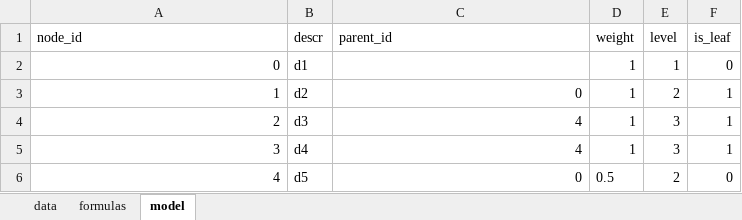
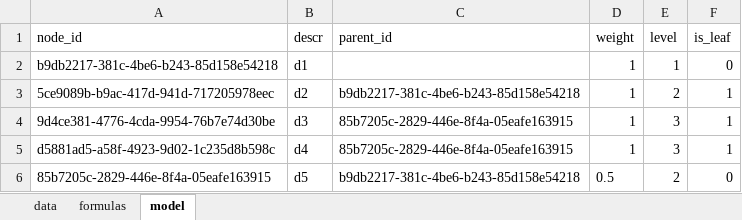
Before and after one commit to 34timmy/riskService, an Excel workbook: docs/new_rules_cha_test.xlsx, sheet model, drawn as a sheet; values as stored, in another font and other column widths than the file's, no borders; the diff names each change by its address in the sheet, - before the commit and + after, or states it on an @@ line.

Commit message:
Немного поправил скрипты и excel

```diff
--- a/docs/new_rules_cha_test.xlsx (sheet model)
+++ b/docs/new_rules_cha_test.xlsx (sheet model)
-A2 (node_id): 0
+A2 (node_id): b9db2217-381c-4be6-b243-85d158e54218
-A3 (node_id): 1
+A3 (node_id): 5ce9089b-b9ac-417d-941d-717205978eec
-C3 (parent_id): 0
+C3 (parent_id): b9db2217-381c-4be6-b243-85d158e54218
-A4 (node_id): 2
+A4 (node_id): 9d4ce381-4776-4cda-9954-76b7e74d30be
-C4:C5 (parent_id): 4
+C4:C5 (parent_id): 85b7205c-2829-446e-8f4a-05eafe163915
-A5 (node_id): 3
+A5 (node_id): d5881ad5-a58f-4923-9d02-1c235d8b598c
-A6 (node_id): 4
+A6 (node_id): 85b7205c-2829-446e-8f4a-05eafe163915
-C6 (parent_id): 0
+C6 (parent_id): b9db2217-381c-4be6-b243-85d158e54218
```
Also changed, not shown: sheet formulas, 4 other files.
